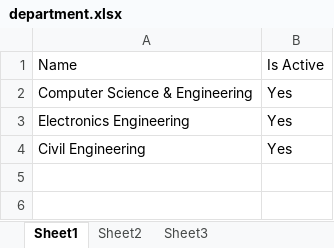
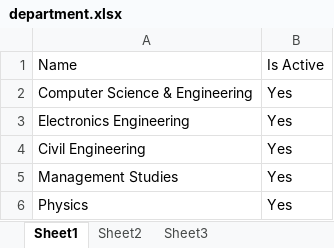
Before and after one commit to manishgupta248/Sthapana-1.0, an Excel workbook: data/department.xlsx, sheet Sheet1, drawn as a sheet; values as stored, in another font and other column widths than the file's, no borders; the diff names each change by its address in the sheet, - before the commit and + after, or states it on an @@ line.

```diff
--- a/data/department.xlsx (sheet Sheet1)
+++ b/data/department.xlsx (sheet Sheet1)
+row 5: Management Studies | Yes
+row 6: Physics | Yes
```
Also changed, not shown: 26 other files.
